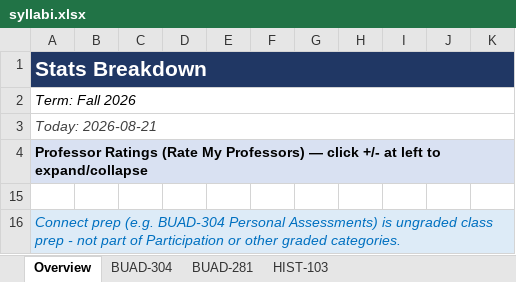
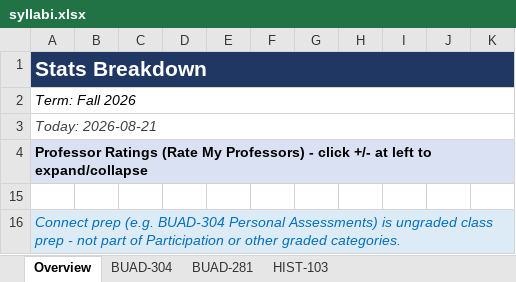
Before and after one commit to vengeanceaiUSC/Syllabus-, an Excel workbook: output/syllabi.xlsx, sheet Overview, drawn as a sheet; only a part is shown; values as stored, in another font and other column widths than the file's, no borders; the diff names each change by its address in the sheet, - before the commit and + after, or states it on an @@ line.

```diff
--- a/output/syllabi.xlsx (sheet Overview)
+++ b/output/syllabi.xlsx (sheet Overview)
-A4: …My Professors) — click +/-…
+A4: …My Professors) - click +/-…
```
Also changed, not shown: hidden cells, 4 other files.
